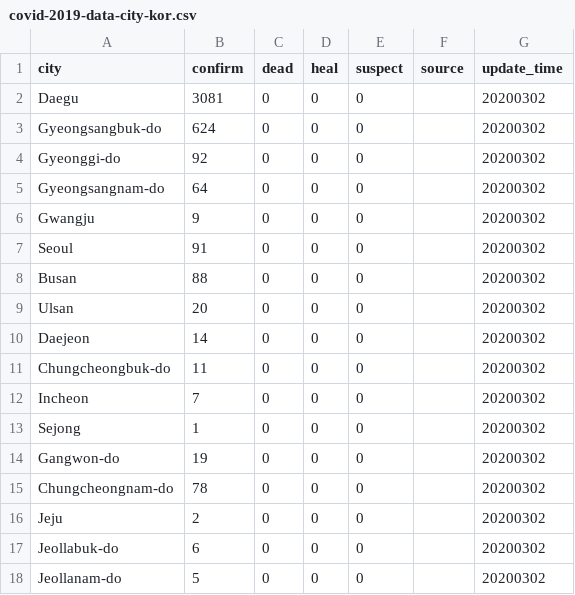
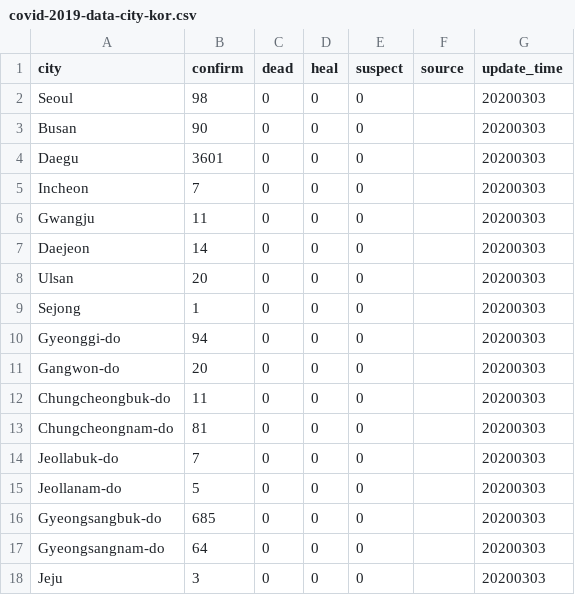
Before and after one commit to hyperion-hyn/COVID-2019-DATA, a CSV file: total/covid-2019-data-city-kor.csv, drawn as a sheet.

Commit message:
Updated total no. of confirmed cases in Kor. on 3rd March 2020

```diff
--- a/total/covid-2019-data-city-kor.csv
+++ b/total/covid-2019-data-city-kor.csv
@@ -1,18 +1,18 @@
 city,confirm,dead,heal,suspect,source,update_time
-Daegu,3081,0,0,0,,20200302
-Gyeongsangbuk-do,624,0,0,0,,20200302
-Gyeonggi-do,92,0,0,0,,20200302
-Gyeongsangnam-do,64,0,0,0,,20200302
-Gwangju,9,0,0,0,,20200302
-Seoul,91,0,0,0,,20200302
-Busan,88,0,0,0,,20200302
-Ulsan,20,0,0,0,,20200302
-Daejeon,14,0,0,0,,20200302
-Chungcheongbuk-do,11,0,0,0,,20200302
-Incheon,7,0,0,0,,20200302
-Sejong,1,0,0,0,,20200302
-Gangwon-do,19,0,0,0,,20200302
-Chungcheongnam-do,78,0,0,0,,20200302
-Jeju,2,0,0,0,,20200302
-Jeollabuk-do,6,0,0,0,,20200302
-Jeollanam-do,5,0,0,0,,20200302
+Seoul,98,0,0,0,,20200303
+Busan,90,0,0,0,,20200303
+Daegu,3601,0,0,0,,20200303
+Incheon,7,0,0,0,,20200303
+Gwangju,11,0,0,0,,20200303
+Daejeon,14,0,0,0,,20200303
+Ulsan,20,0,0,0,,20200303
+Sejong,1,0,0,0,,20200303
+Gyeonggi-do,94,0,0,0,,20200303
+Gangwon-do,20,0,0,0,,20200303
+Chungcheongbuk-do,11,0,0,0,,20200303
+Chungcheongnam-do,81,0,0,0,,20200303
+Jeollabuk-do,7,0,0,0,,20200303
+Jeollanam-do,5,0,0,0,,20200303
+Gyeongsangbuk-do,685,0,0,0,,20200303
+Gyeongsangnam-do,64,0,0,0,,20200303
+Jeju,3,0,0,0,,20200303
```
